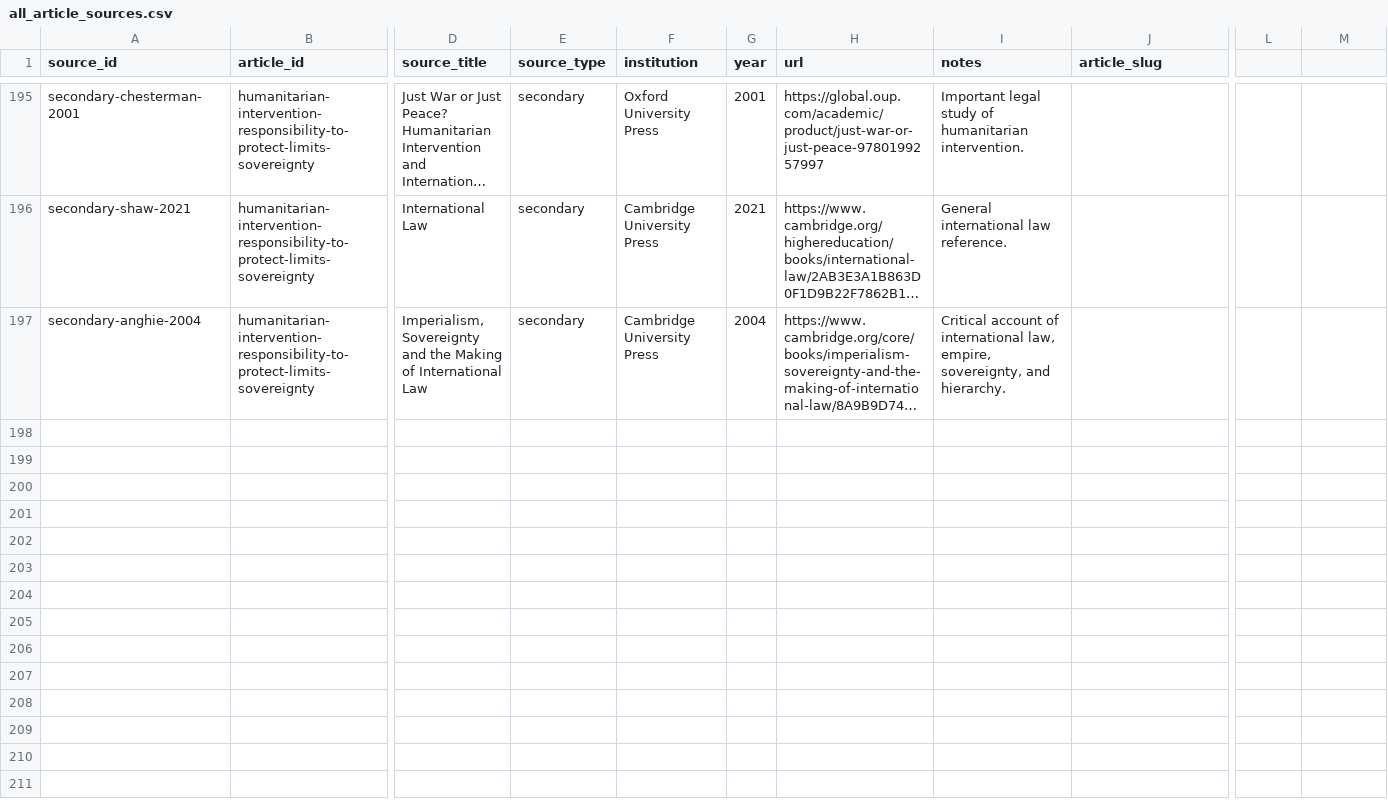
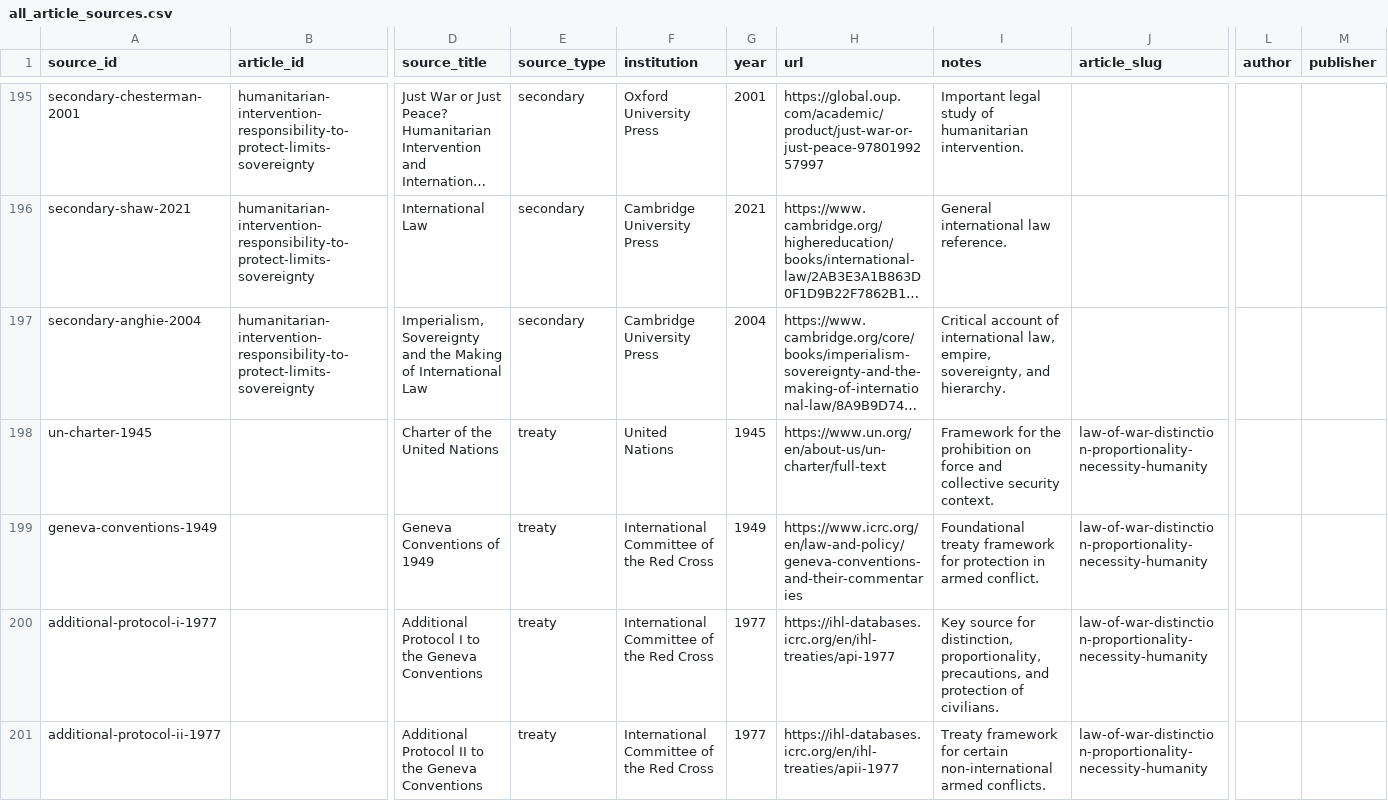
Before and after one commit to Content-Catalyst-LLC/international-law-research, a CSV file: catalyst_data_exports/all_article_sources.csv, drawn as a sheet; only a part is shown, gaps mark what is left out; long unchanged cells end in …; rows hold the shown columns only; the diff covers the shown part only; the diff names each change by its address in the sheet, - before the commit and + after, or states it on an @@ line.

```diff
--- a/catalyst_data_exports/all_article_sources.csv
+++ b/catalyst_data_exports/all_article_sources.csv
-L1: (empty)
+L1: author
-M1: (empty)
+M1: publisher
+row 198: un-charter-1945 |  | Charter of the United Nations | treaty | United Nations | 1945 | https://www.un.org/en/about-us/un-charter/full-text | Framework for the prohibition on force and collective security context. | law-of-war-distinction-proportionality-necessity-humanity
+row 199: geneva-conventions-1949 |  | Geneva Conventions of 1949 | treaty | International Committee of the Red Cross | 1949 | https://www.icrc.org/en/law-and-policy/geneva-conventions-and-their-commentaries | Foundational treaty framework for protection in armed conflict. | law-of-war-distinction-proportionality-necessity-humanity
+row 200: additional-protocol-i-1977 |  | Additional Protocol I to the Geneva Conventions | treaty | International Committee of the Red Cross | 1977 | https://ihl-databases.icrc.org/en/ihl-treaties/api-1977 | Key source for distinction, proportionality, precautions, and protection of civilians. | law-of-war-distinction-proportionality-necessity-humanity
+row 201: additional-protocol-ii-1977 |  | Additional Protocol II to the Geneva Conventions | treaty | International Committee of the Red Cross | 1977 | https://ihl-databases.icrc.org/en/ihl-treaties/apii-1977 | Treaty framework for certain non-international armed conflicts. | law-of-war-distinction-proportionality-necessity-humanity
```
Also changed, not shown: 11 added rows elsewhere in this file, catalyst_data_exports/article_repository_map.csv, catalyst_data_exports/instrument_topics.csv, 22 other files.
